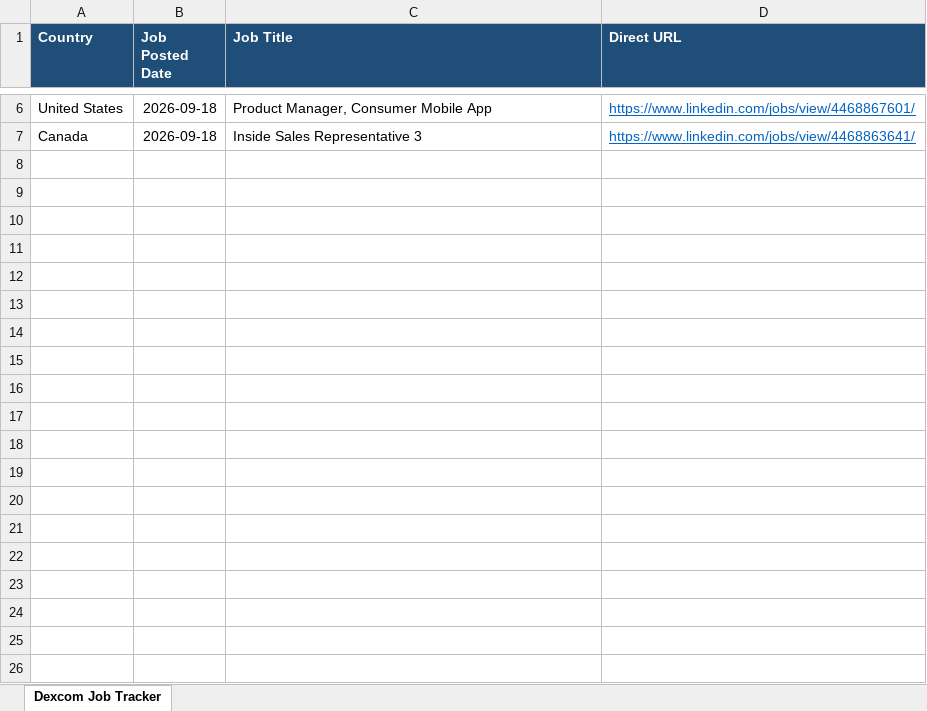
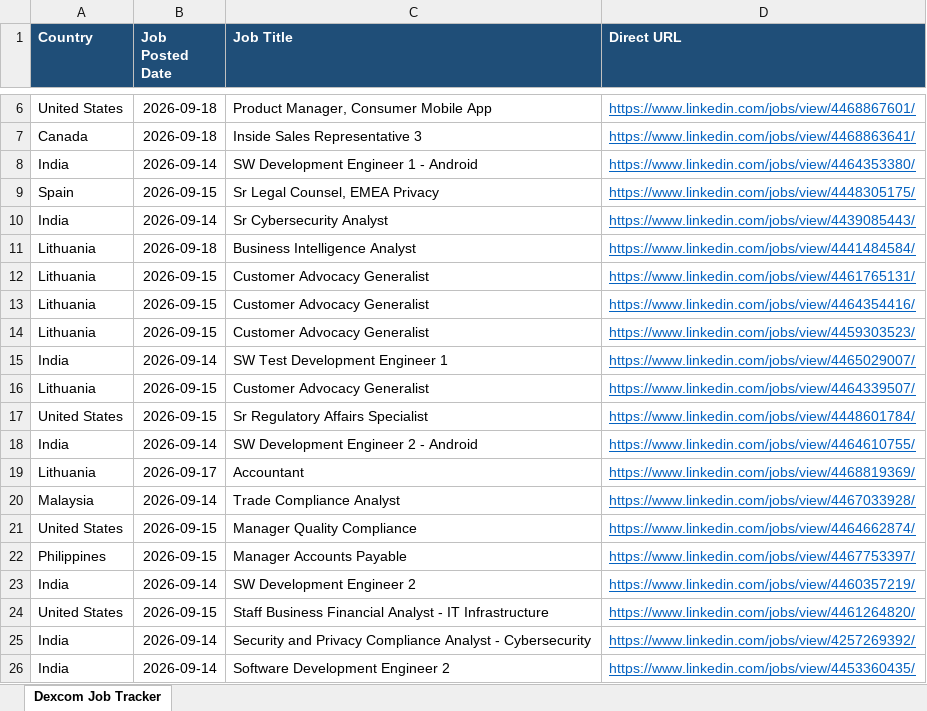
Before and after one commit to tanvi97233/Dexcom, an Excel workbook: Dexcom_Job_Tracker.xlsx, sheet Dexcom Job Tracker, drawn as a sheet; only a part is shown, gaps mark what is left out; values as stored, in another font and other column widths than the file's, no borders; the diff covers the shown part only; the diff names each change by its address in the sheet, - before the commit and + after, or states it on an @@ line.

```diff
--- a/Dexcom_Job_Tracker.xlsx (sheet Dexcom Job Tracker)
+++ b/Dexcom_Job_Tracker.xlsx (sheet Dexcom Job Tracker)
+row 8: India | 2026-09-14 | SW Development Engineer 1 - Android | https://www.linkedin.com/jobs/view/4464353380/
+row 9: Spain | 2026-09-15 | Sr Legal Counsel, EMEA Privacy | https://www.linkedin.com/jobs/view/4448305175/
+row 10: India | 2026-09-14 | Sr Cybersecurity Analyst | https://www.linkedin.com/jobs/view/4439085443/
+row 11: Lithuania | 2026-09-18 | Business Intelligence Analyst | https://www.linkedin.com/jobs/view/4441484584/
+row 12: Lithuania | 2026-09-15 | Customer Advocacy Generalist | https://www.linkedin.com/jobs/view/4461765131/
+row 13: Lithuania | 2026-09-15 | Customer Advocacy Generalist | https://www.linkedin.com/jobs/view/4464354416/
+row 14: Lithuania | 2026-09-15 | Customer Advocacy Generalist | https://www.linkedin.com/jobs/view/4459303523/
+row 15: India | 2026-09-14 | SW Test Development Engineer 1 | https://www.linkedin.com/jobs/view/4465029007/
+row 16: Lithuania | 2026-09-15 | Customer Advocacy Generalist | https://www.linkedin.com/jobs/view/4464339507/
+row 17: United States | 2026-09-15 | Sr Regulatory Affairs Specialist | https://www.linkedin.com/jobs/view/4448601784/
+row 18: India | 2026-09-14 | SW Development Engineer 2 - Android | https://www.linkedin.com/jobs/view/4464610755/
+row 19: Lithuania | 2026-09-17 | Accountant | https://www.linkedin.com/jobs/view/4468819369/
+row 20: Malaysia | 2026-09-14 | Trade Compliance Analyst | https://www.linkedin.com/jobs/view/4467033928/
+row 21: United States | 2026-09-15 | Manager Quality Compliance | https://www.linkedin.com/jobs/view/4464662874/
+row 22: Philippines | 2026-09-15 | Manager Accounts Payable | https://www.linkedin.com/jobs/view/4467753397/
+row 23: India | 2026-09-14 | SW Development Engineer 2 | https://www.linkedin.com/jobs/view/4460357219/
+row 24: United States | 2026-09-15 | Staff Business Financial Analyst - IT Infrastructure | https://www.linkedin.com/jobs/view/4461264820/
+row 25: India | 2026-09-14 | Security and Privacy Compliance Analyst - Cybersecurity | https://www.linkedin.com/jobs/view/4257269392/
+row 26: India | 2026-09-14 | Software Development Engineer 2 | https://www.linkedin.com/jobs/view/4453360435/
```
Also changed, not shown: 55 added rows elsewhere in this sheet, 1 other file.
